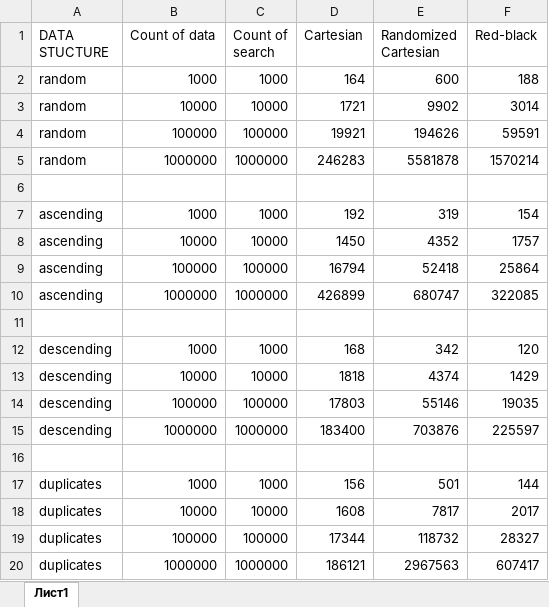
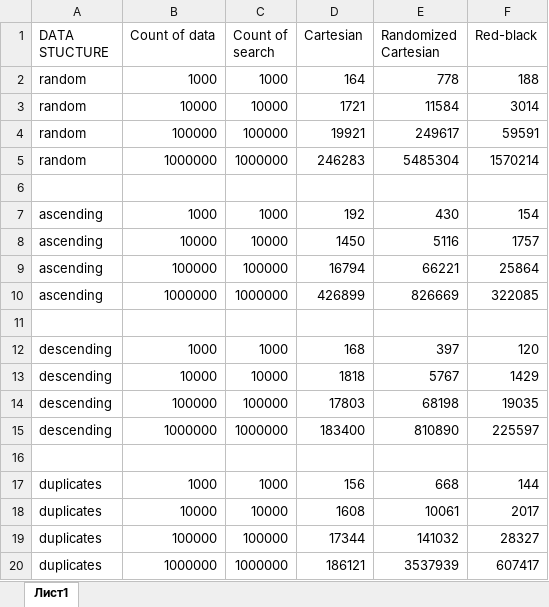
Before and after one commit to alkaev/binary-balanced-trees, an Excel workbook: compare.xlsx, sheet Лист1, drawn as a sheet; values as stored, in another font and other column widths than the file's, no borders; the diff names each change by its address in the sheet, - before the commit and + after, or states it on an @@ line.

```diff
--- a/compare.xlsx (sheet Лист1)
+++ b/compare.xlsx (sheet Лист1)
-E2 (Randomized Cartesian): 600
+E2 (Randomized Cartesian): 778
-E3 (Randomized Cartesian): 9902
+E3 (Randomized Cartesian): 11584
-E4 (Randomized Cartesian): 194626
+E4 (Randomized Cartesian): 249617
-E5 (Randomized Cartesian): 5581878
+E5 (Randomized Cartesian): 5485304
-E7 (Randomized Cartesian): 319
+E7 (Randomized Cartesian): 430
-E8 (Randomized Cartesian): 4352
+E8 (Randomized Cartesian): 5116
-E9 (Randomized Cartesian): 52418
+E9 (Randomized Cartesian): 66221
-E10 (Randomized Cartesian): 680747
+E10 (Randomized Cartesian): 826669
-E12 (Randomized Cartesian): 342
+E12 (Randomized Cartesian): 397
-E13 (Randomized Cartesian): 4374
+E13 (Randomized Cartesian): 5767
-E14 (Randomized Cartesian): 55146
+E14 (Randomized Cartesian): 68198
-E15 (Randomized Cartesian): 703876
+E15 (Randomized Cartesian): 810890
-E17 (Randomized Cartesian): 501
+E17 (Randomized Cartesian): 668
-E18 (Randomized Cartesian): 7817
+E18 (Randomized Cartesian): 10061
-E19 (Randomized Cartesian): 118732
+E19 (Randomized Cartesian): 141032
-E20 (Randomized Cartesian): 2967563
+E20 (Randomized Cartesian): 3537939
```
Also changed, not shown: 2 other files.
